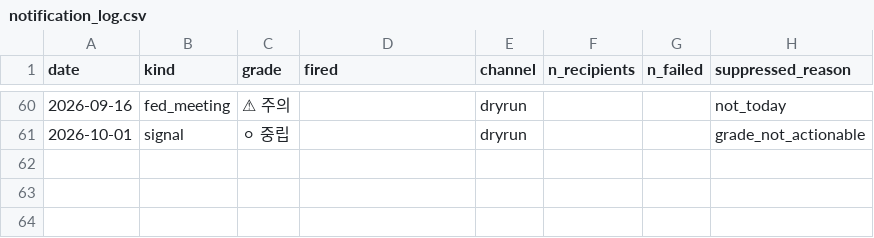
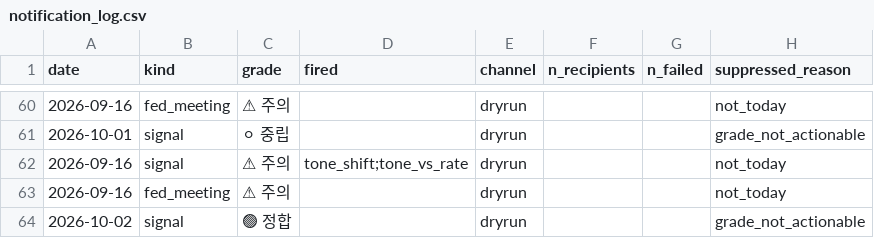
Before and after one commit to 2026-AICP/fomc-sentiment-agents, a CSV file: outputs/notification_log.csv, drawn as a sheet; only a part is shown, gaps mark what is left out; the diff names each change by its address in the sheet, - before the commit and + after, or states it on an @@ line.

```diff
--- a/outputs/notification_log.csv
+++ b/outputs/notification_log.csv
+row 62: 2026-09-16 | signal | ⚠ 주의 | tone_shift;tone_vs_rate | dryrun |  |  | not_today
+row 63: 2026-09-16 | fed_meeting | ⚠ 주의 |  | dryrun |  |  | not_today
+row 64: 2026-10-02 | signal | 🟢 정합 |  | dryrun |  |  | grade_not_actionable
```
Also changed, not shown: outputs/daily_headline.csv, outputs/daily_signals.csv, 11 other files.
